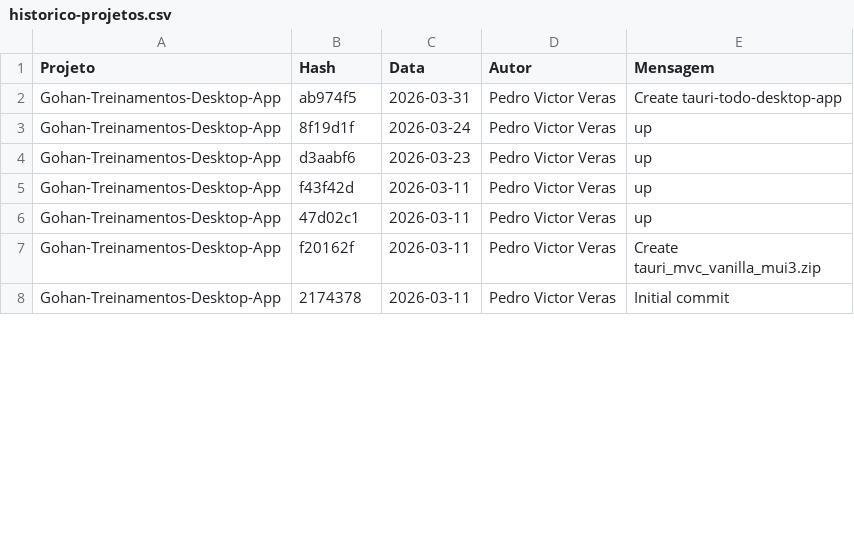
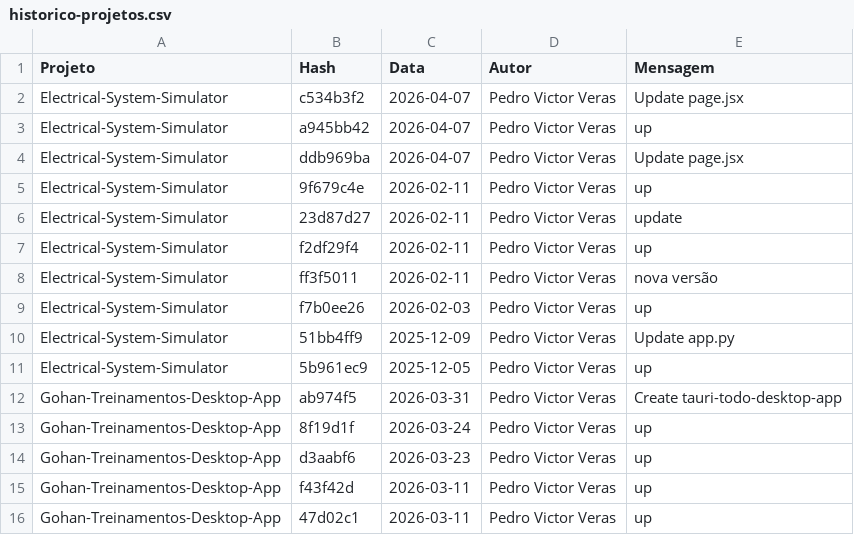
Before and after one commit to PedroVic12/Pikachu-Flask-Server, a CSV file: batcaverna/batcaverna-project/scripts/historico-projetos.csv, drawn as a sheet; only a part is shown; the shorter side is filled out with more unchanged rows; the diff covers the shown part only.

```diff
--- a/batcaverna/batcaverna-project/scripts/historico-projetos.csv
+++ b/batcaverna/batcaverna-project/scripts/historico-projetos.csv
@@ -1,2 +1,12 @@
 Projeto,Hash,Data,Autor,Mensagem
+Electrical-System-Simulator,c534b3f2,2026-04-07,Pedro Victor Veras,Update page.jsx
+Electrical-System-Simulator,a945bb42,2026-04-07,Pedro Victor Veras,up
+Electrical-System-Simulator,ddb969ba,2026-04-07,Pedro Victor Veras,Update page.jsx
+Electrical-System-Simulator,9f679c4e,2026-02-11,Pedro Victor Veras,up
+Electrical-System-Simulator,23d87d27,2026-02-11,Pedro Victor Veras,update
+Electrical-System-Simulator,f2df29f4,2026-02-11,Pedro Victor Veras,up
+Electrical-System-Simulator,ff3f5011,2026-02-11,Pedro Victor Veras,nova versão
+Electrical-System-Simulator,f7b0ee26,2026-02-03,Pedro Victor Veras,up
+Electrical-System-Simulator,51bb4ff9,2025-12-09,Pedro Victor Veras,Update app.py
+Electrical-System-Simulator,5b961ec9,2025-12-05,Pedro Victor Veras,up
 Gohan-Treinamentos-Desktop-App,ab974f5,2026-03-31,Pedro Victor Veras,Create tauri-todo-desktop-app
```
Also changed, not shown: 7 added rows, 7 removed rows and 17 edited cells elsewhere in this file, 3 other files.
